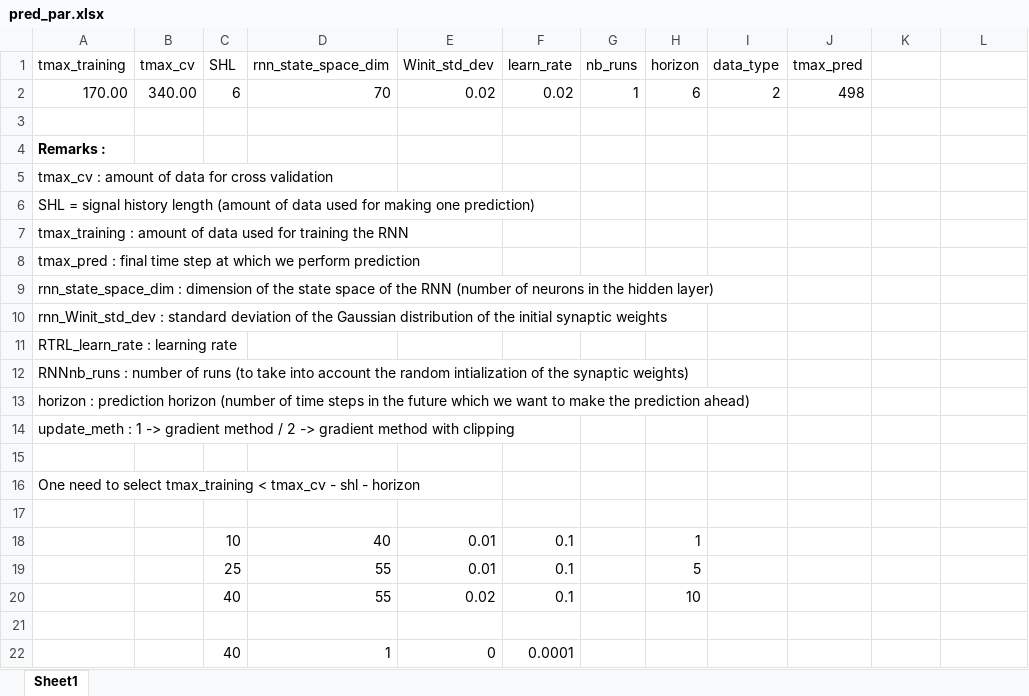
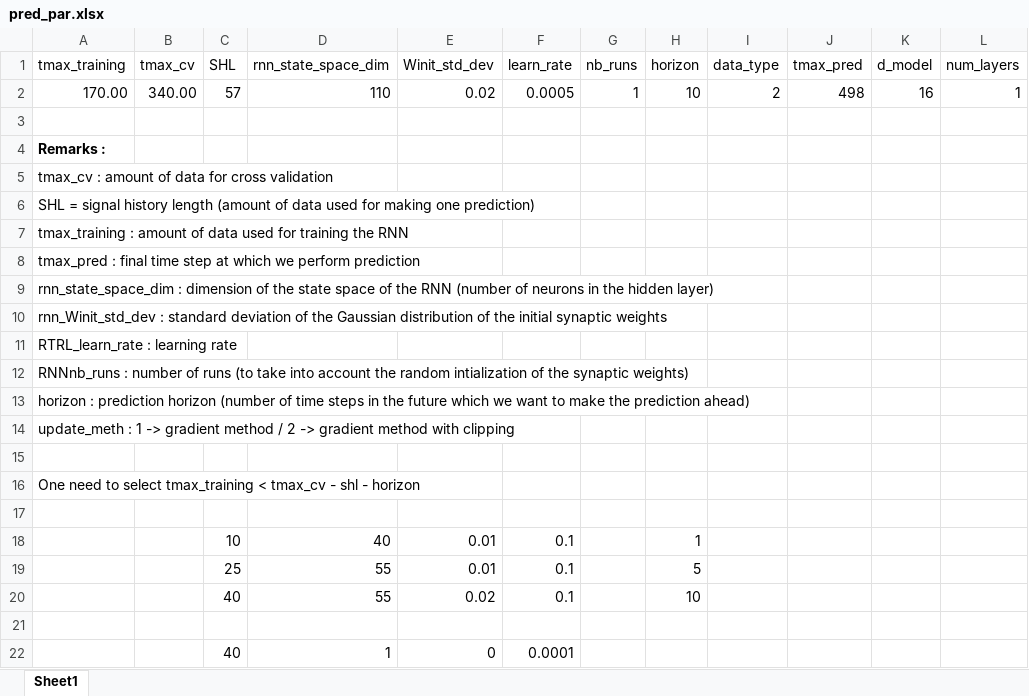
Before and after one commit to pohl-michel/2D-MR-image-prediction, an Excel workbook: Image_prediction/input_imgs/2D images/2020-11-17_JY02_Nav_Pur_2/pred_par.xlsx, sheet Sheet1, drawn as a sheet; values as stored, in another font and other column widths than the file's, no borders; the diff names each change by its address in the sheet, - before the commit and + after, or states it on an @@ line.

Commit message:
Added transformer parameters to xlsx file; they are loaded from there by default instead of load_pred_par.m

```diff
--- a/Image_prediction/input_imgs/2D images/2020-11-17_JY02_Nav_Pur_2/pred_par.xlsx (sheet Sheet1)
+++ b/Image_prediction/input_imgs/2D images/2020-11-17_JY02_Nav_Pur_2/pred_par.xlsx (sheet Sheet1)
-K1: (empty)
+K1: d_model
-L1: (empty)
+L1: num_layers
-C2 (SHL): 6
+C2 (SHL): 57
-D2 (rnn_state_space_dim): 70
+D2 (rnn_state_space_dim): 110
-F2 (learn_rate): 0.02
+F2 (learn_rate): 0.0005
-H2 (horizon): 6
+H2 (horizon): 10
-K2 (d_model): (empty)
+K2 (d_model): 16
-L2 (num_layers): (empty)
+L2 (num_layers): 1
```
Also changed, not shown: Image_prediction/input_imgs/2D images/2. sq sl010 sag Xcs=125/pred_par.xlsx, Image_prediction/input_imgs/2D images/2020-11-10_KS81_Nav_Pur_1/pred_par.xlsx, 10 other files.
